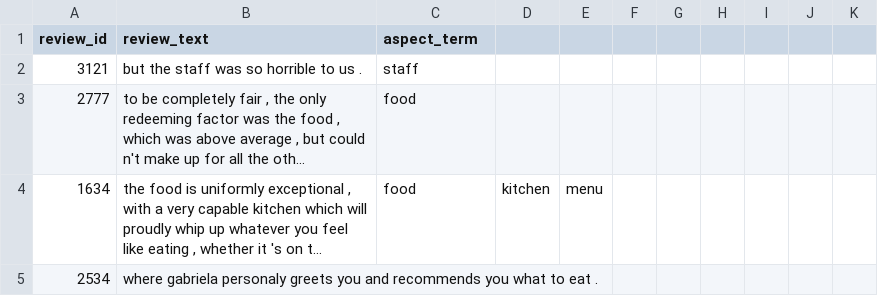
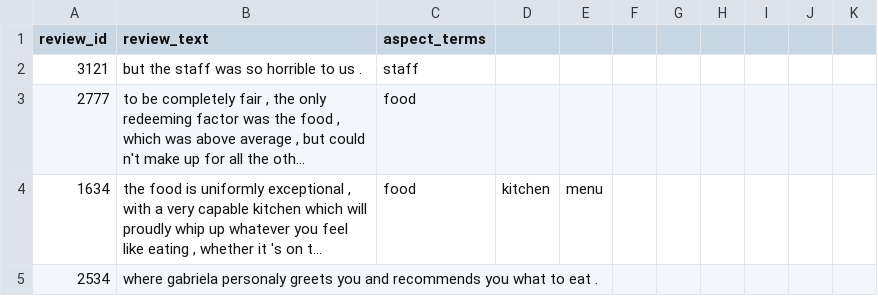
Before and after one commit to aditya-srikanth/Hierarchical-Self-Attention-Network, a TSV file: datasets/train_data.tsv, drawn as a sheet; only a part is shown; long unchanged cells end in ….

```diff
--- a/datasets/train_data.tsv
+++ b/datasets/train_data.tsv
@@ -1,2 +1,2 @@
-review_id	review_text	aspect_term
+review_id	review_text	aspect_terms
 3121	but the staff was so horrible to us .	staff
```
Also changed, not shown: 4 other files.
